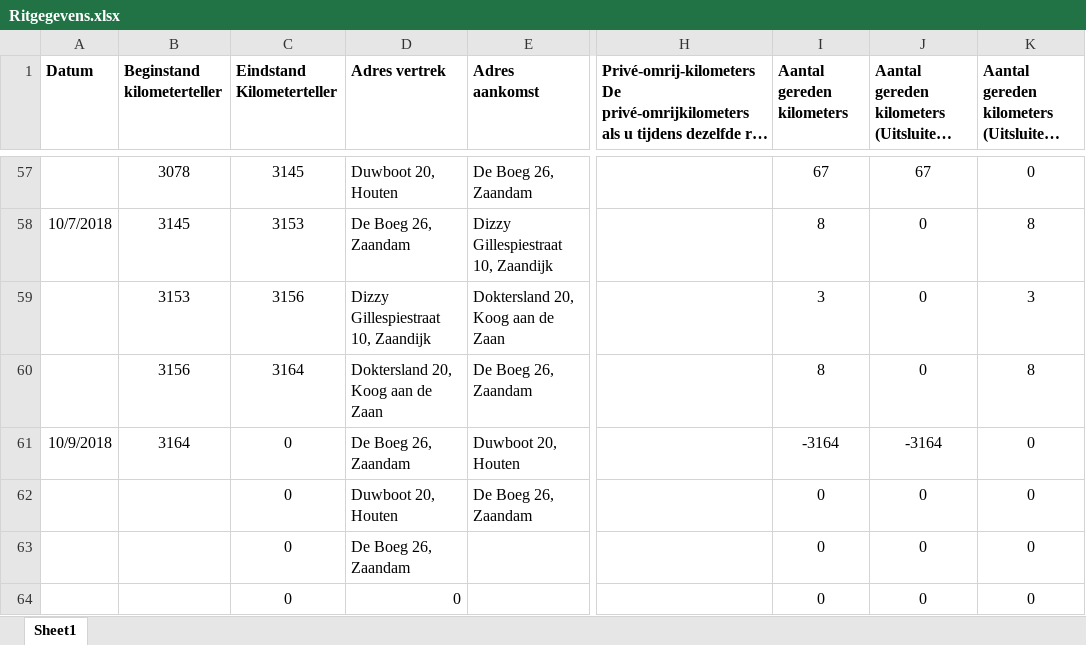
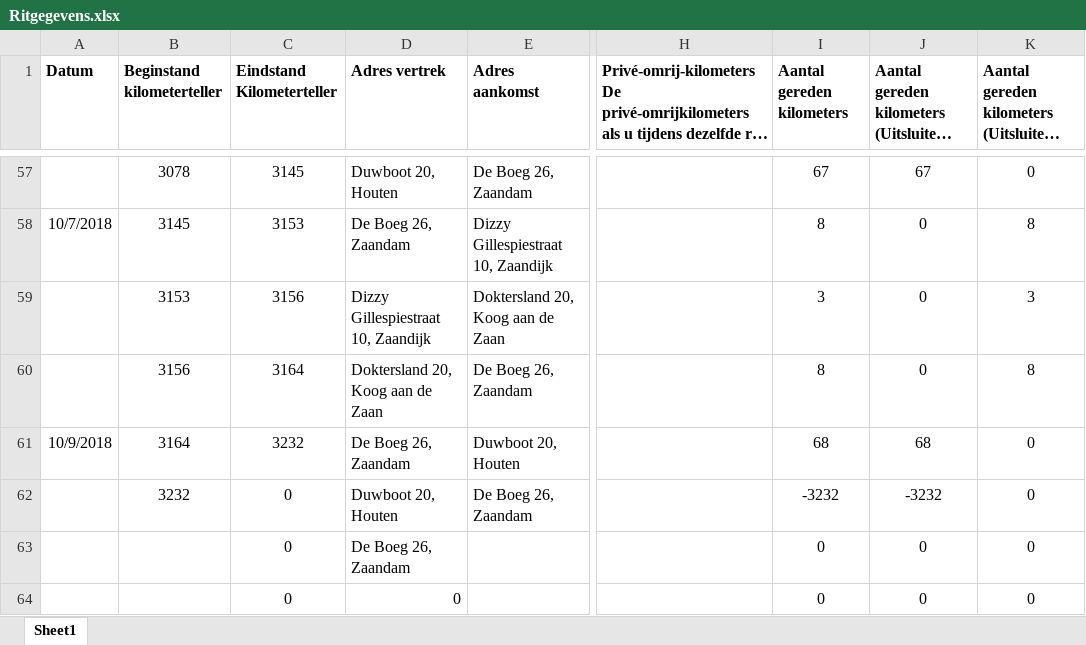
Before and after one commit to TimGroot1992/ritgegevens, an Excel workbook: Ritgegevens.xlsx, sheet Sheet1, drawn as a sheet; only a part is shown, gaps mark what is left out; long unchanged cells end in …; values as stored, in another font and other column widths than the file's, no borders; the diff names each change by its address in the sheet, - before the commit and + after, or states it on an @@ line.

Commit message:
09-10-18

```diff
--- a/Ritgegevens.xlsx (sheet Sheet1)
+++ b/Ritgegevens.xlsx (sheet Sheet1)
-C61 (Eindstand Kilometerteller): 0
+C61 (Eindstand Kilometerteller): 3232
-I61 (Aantal gereden kilometers): -3164
+I61 (Aantal gereden kilometers): 68
-J61: -3164
+J61: 68
-B62 (Beginstand kilometerteller): (empty)
+B62 (Beginstand kilometerteller): 3232
-I62 (Aantal gereden kilometers): 0
+I62 (Aantal gereden kilometers): -3232
-J62: 0
+J62: -3232
```
